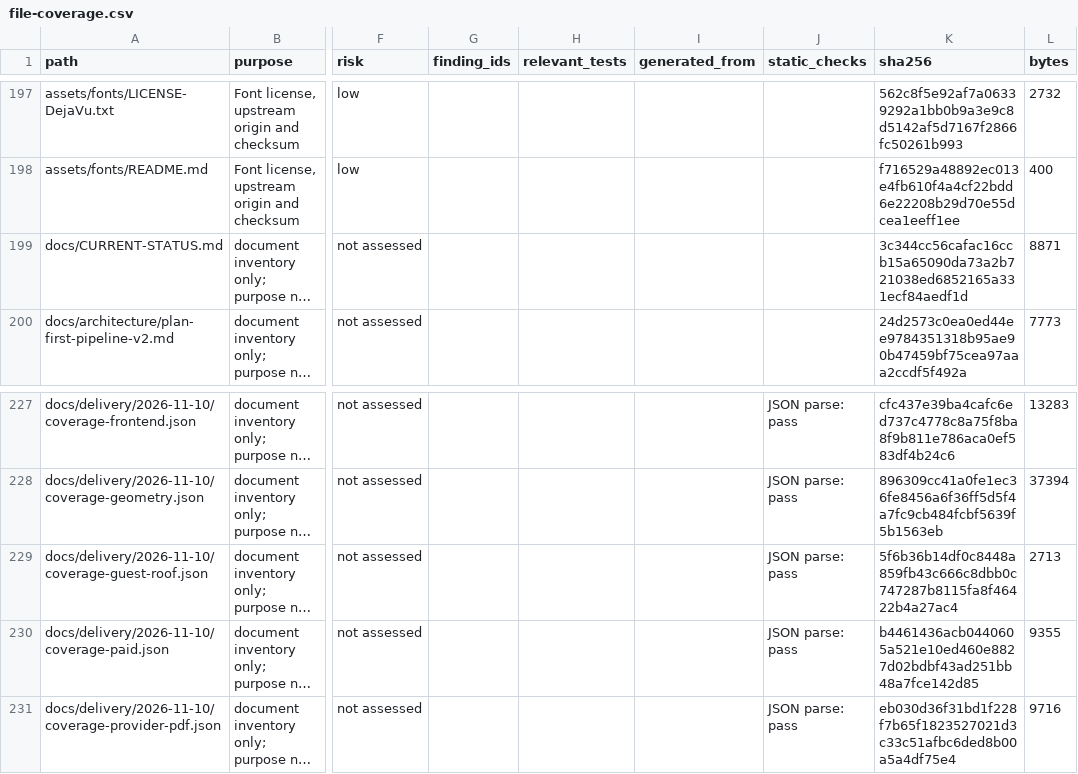
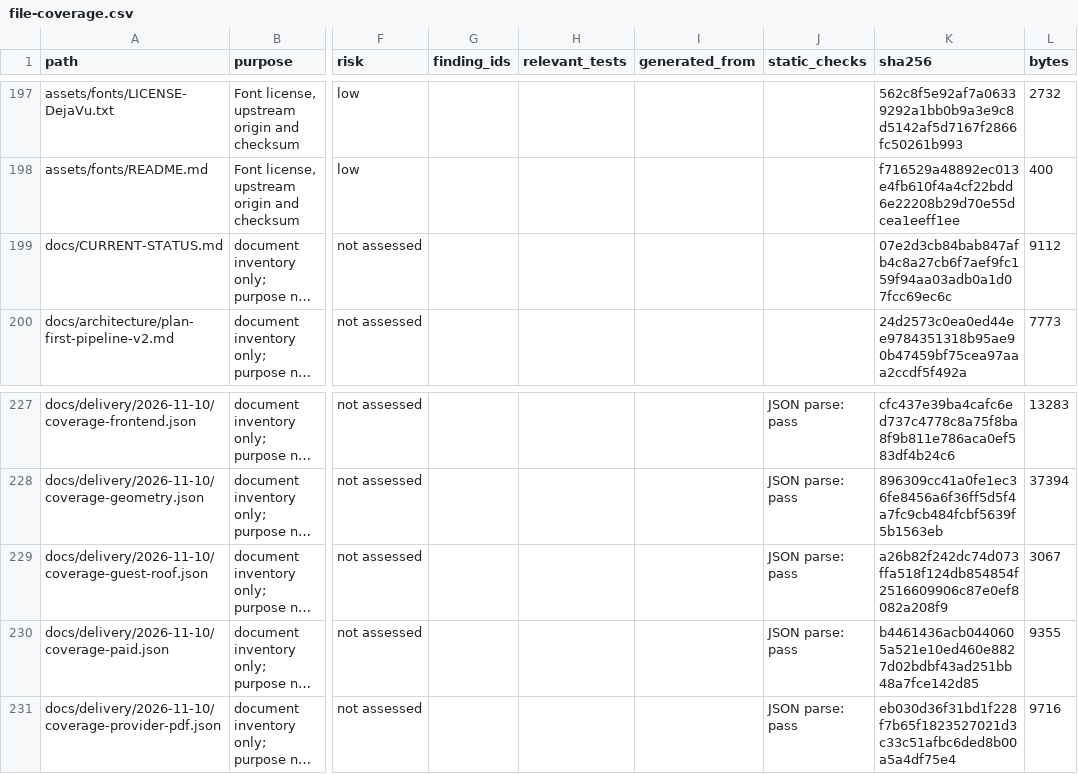
Before and after one commit to NAIFMUSFER/AI-Instruction, a CSV file: docs/delivery/2026-11-10/file-coverage.csv, drawn as a sheet; only a part is shown, gaps mark what is left out; long unchanged cells end in …; the diff covers the shown part only; the diff names each change by its address in the sheet, - before the commit and + after, or states it on an @@ line.

```diff
--- a/docs/delivery/2026-11-10/file-coverage.csv
+++ b/docs/delivery/2026-11-10/file-coverage.csv
-K199 (sha256): 3c344cc56cafac16ccb15a65090da73a2b721038ed6852165a331ecf84aedf1d
+K199 (sha256): 07e2d3cb84bab847afb4c8a27cb6f7aef9fc159f94aa03adb0a1d07fcc69ec6c
-L199 (bytes): 8871
+L199 (bytes): 9112
-K229 (sha256): 5f6b36b14df0c8448a859fb43c666c8dbb0c747287b8115fa8f46422b4a27ac4
+K229 (sha256): a26b82f242dc74d073ffa518f124db854854f2516609906c87e0ef8082a208f9
-L229 (bytes): 2713
+L229 (bytes): 3067
```
Also changed, not shown: 6 added rows and 8 edited cells elsewhere in this file, 13 other files.
